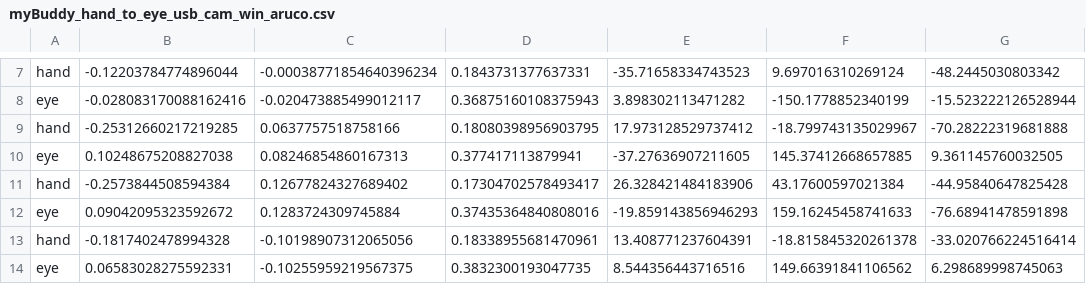
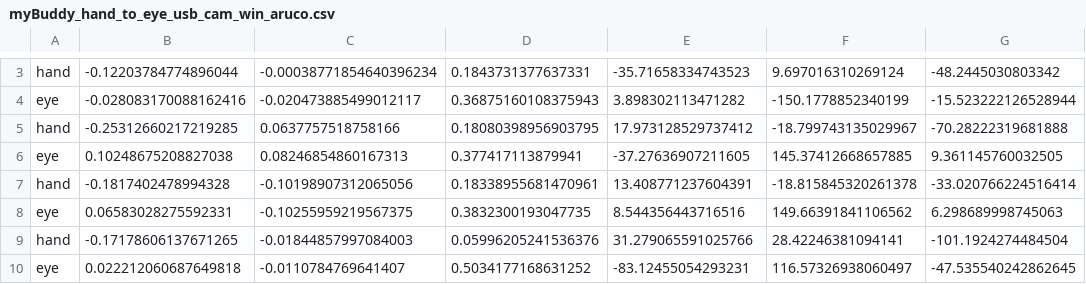
Before and after one commit to jiangjiang-888/handeye-calib-er, a CSV file: src/handeye-calib/config/myBuddy_hand_to_eye_usb_cam_win_aruco.csv, drawn as a sheet; only a part is shown, gaps mark what is left out; the shorter side is filled out with more unchanged rows; the diff covers the shown part only; the diff names each change by its address in the sheet, - before the commit and + after, or states it on an @@ line.

```diff
--- a/src/handeye-calib/config/myBuddy_hand_to_eye_usb_cam_win_aruco.csv
+++ b/src/handeye-calib/config/myBuddy_hand_to_eye_usb_cam_win_aruco.csv
-row 11: hand | -0.2573844508594384 | 0.12677824327689402 | 0.17304702578493417 | 26.328421484183906 | 43.17600597021384 | -44.95840647825428
-row 12: eye | 0.09042095323592672 | 0.1283724309745884 | 0.37435364840808016 | -19.859143856946293 | 159.16245458741633 | -76.68941478591898
```
Also changed, not shown: 14 removed rows elsewhere in this file, 4 other files.
